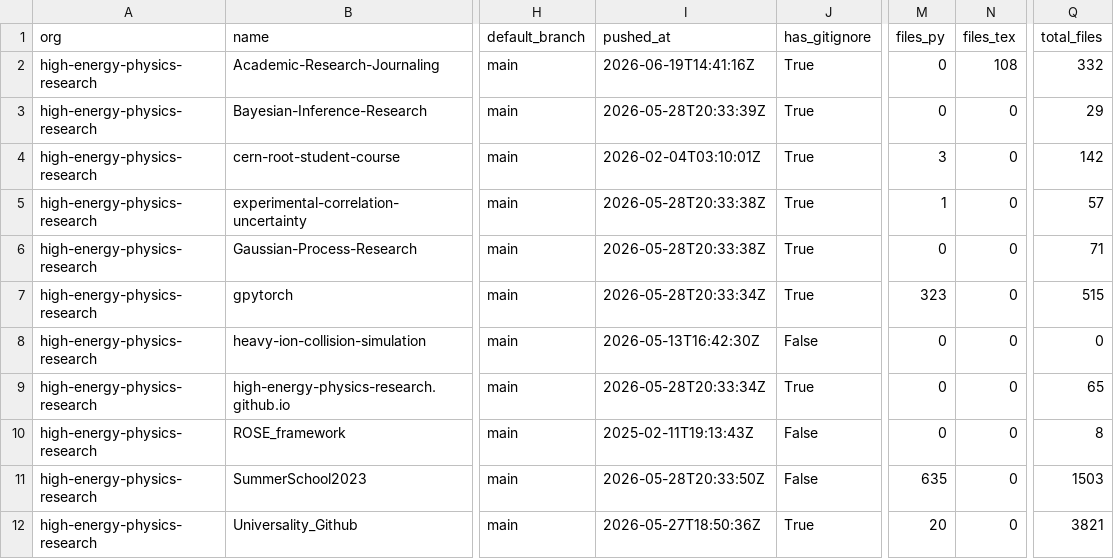
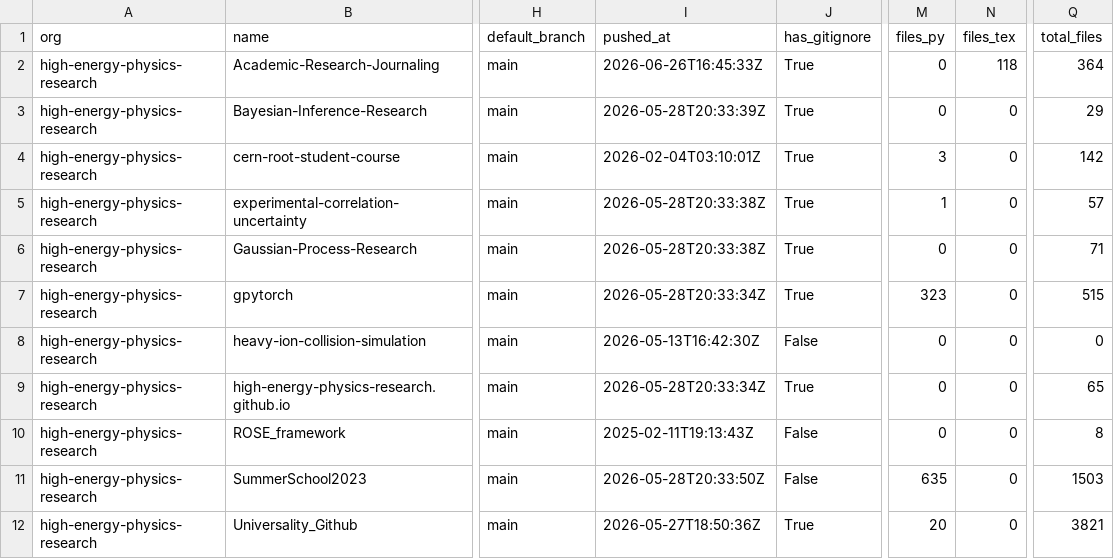
Before and after one commit to naavilam/naavilam.github.io, a CSV file: high-energy/org-audit.csv, drawn as a sheet; only a part is shown, gaps mark what is left out; the diff names each change by its address in the sheet, - before the commit and + after, or states it on an @@ line.

```diff
--- a/high-energy/org-audit.csv
+++ b/high-energy/org-audit.csv
-I2 (pushed_at): 2026-06-19T14:41:16Z
+I2 (pushed_at): 2026-06-26T16:45:33Z
-N2 (files_tex): 108
+N2 (files_tex): 118
-Q2 (total_files): 332
+Q2 (total_files): 364
```
Also changed, not shown: org-audit.ALL.csv, 9 other files.
